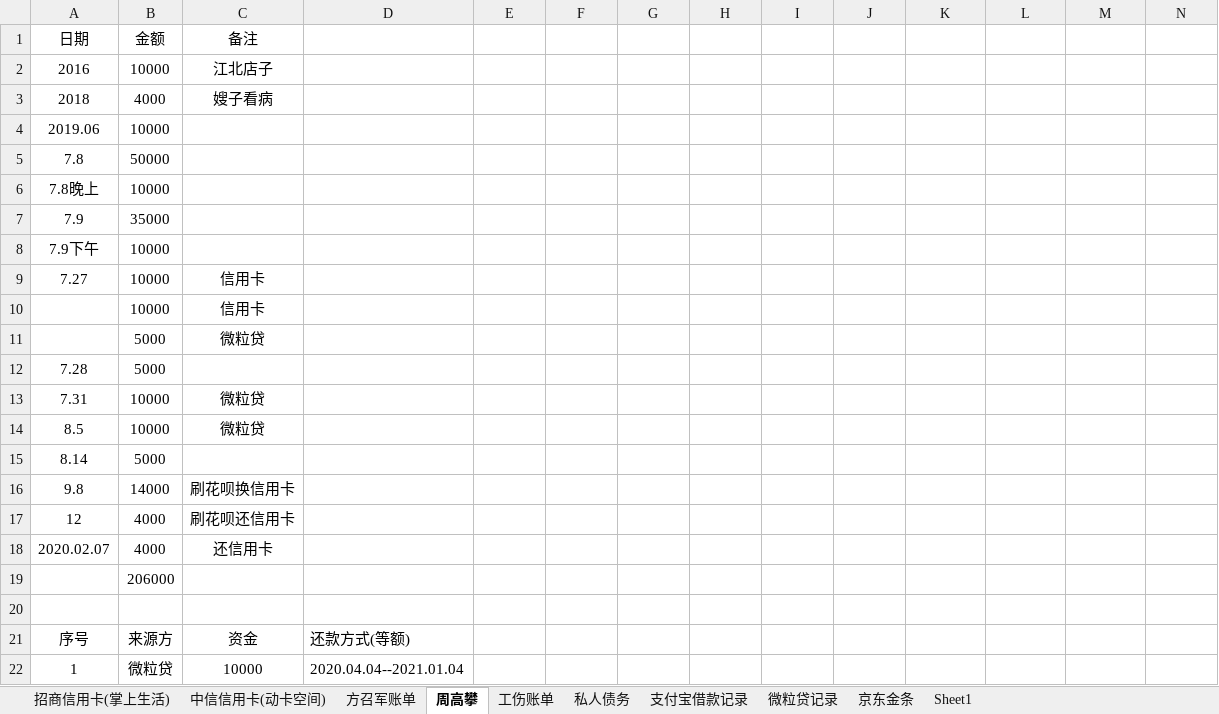
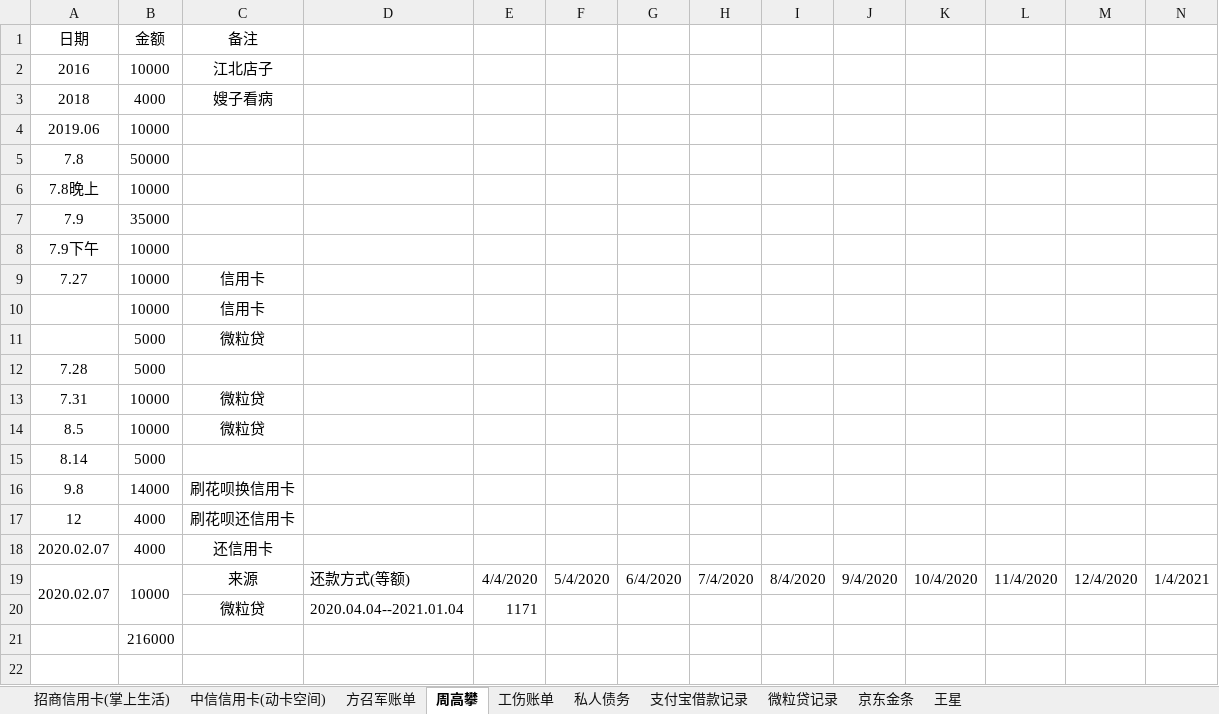
Before and after one commit to zzggxx/Summary, an Excel workbook: 我的账单.xlsx, sheet 周高攀, drawn as a sheet; only a part is shown; values as stored, in another font and other column widths than the file's, no borders; removed rows and columns are numbered as before the commit, all else as after; rows hold the shown columns only; the diff names each change by its address in the sheet, - before the commit and + after, or states it on an @@ line.

```diff
--- a/我的账单.xlsx (sheet 周高攀)
+++ b/我的账单.xlsx (sheet 周高攀)
-sheet tab: Sheet1
+sheet tab: 王星
+row 19: 2020.02.07 | 10000 | 来源 | 还款方式(等额) | 4/4/2020 | 5/4/2020 | 6/4/2020 | 7/4/2020 | 8/4/2020 | 9/4/2020 | 10/4/2020 | 11/4/2020 | 12/4/2020 | 1/4/2021
+row 20:  |  | 微粒贷 | 2020.04.04--2021.01.04 | 1171
-B21 (金额): 206000
+B21 (金额): 216000
-row 20: (empty)
-row 21: 序号 | 来源方 | 资金 | 还款方式(等额)
-row 22: 1 | 微粒贷 | 10000 | 2020.04.04--2021.01.04
```
Also changed, not shown: sheet 王星, sheet 方召军账单, 0_C和python学习计划.xlsx, 2 other files.
